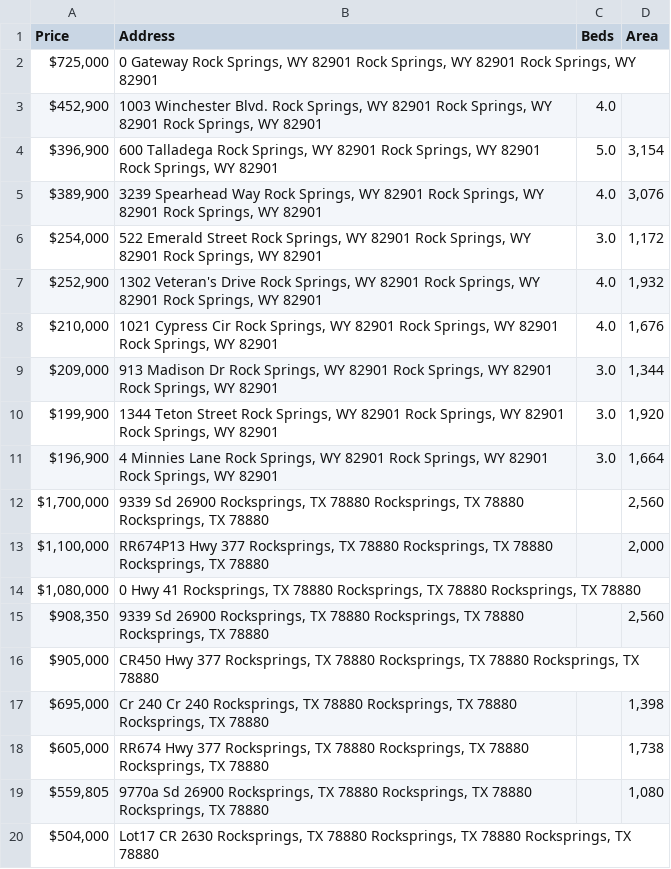
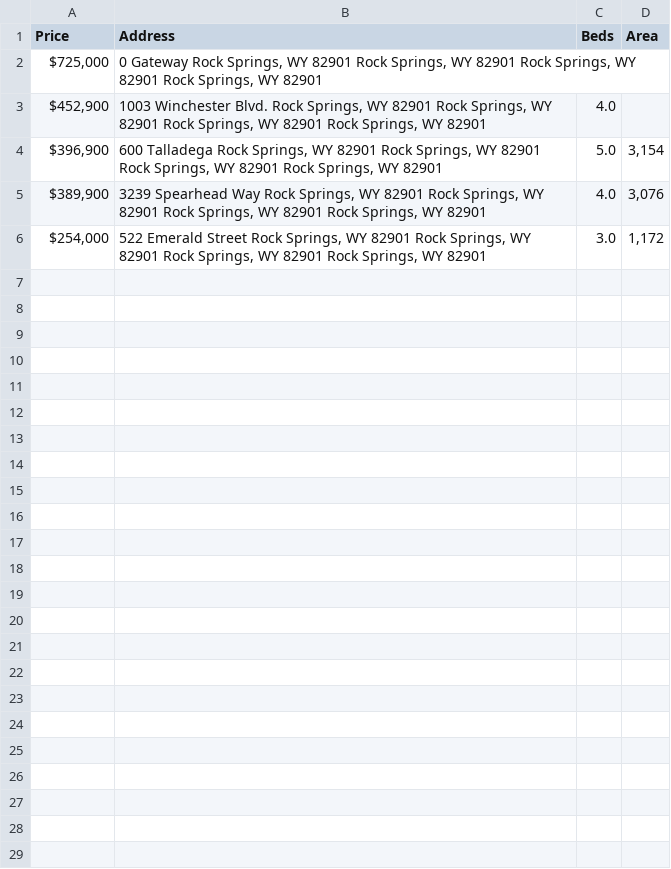
Before and after one commit to DanAbara/GeoCoder, a CSV file: forGeocoding.csv, drawn as a sheet; only a part is shown; the diff covers the shown part only.

```diff
--- a/forGeocoding.csv
+++ b/forGeocoding.csv
@@ -1,20 +1,6 @@
 Price,Address,Beds,Area
-"$725,000","0 Gateway Rock Springs, WY 82901 Rock Springs, WY 82901 Rock Springs, WY 82901",,
-"$452,900","1003 Winchester Blvd. Rock Springs, WY 82901 Rock Springs, WY 82901 Rock Springs, WY 82901",4.0,
-"$396,900","600 Talladega Rock Springs, WY 82901 Rock Springs, WY 82901 Rock Springs, WY 82901",5.0,"3,154"
-"$389,900","3239 Spearhead Way Rock Springs, WY 82901 Rock Springs, WY 82901 Rock Springs, WY 82901",4.0,"3,076"
-"$254,000","522 Emerald Street Rock Springs, WY 82901 Rock Springs, WY 82901 Rock Springs, WY 82901",3.0,"1,172"
-"$252,900","1302 Veteran's Drive Rock Springs, WY 82901 Rock Springs, WY 82901 Rock Springs, WY 82901",4.0,"1,932"
-"$210,000","1021 Cypress Cir Rock Springs, WY 82901 Rock Springs, WY 82901 Rock Springs, WY 82901",4.0,"1,676"
-"$209,000","913 Madison Dr Rock Springs, WY 82901 Rock Springs, WY 82901 Rock Springs, WY 82901",3.0,"1,344"
-"$199,900","1344 Teton Street Rock Springs, WY 82901 Rock Springs, WY 82901 Rock Springs, WY 82901",3.0,"1,920"
-"$196,900","4 Minnies Lane Rock Springs, WY 82901 Rock Springs, WY 82901 Rock Springs, WY 82901",3.0,"1,664"
-"$1,700,000","9339 Sd 26900 Rocksprings, TX 78880 Rocksprings, TX 78880 Rocksprings, TX 78880",,"2,560"
-"$1,100,000","RR674P13 Hwy 377 Rocksprings, TX 78880 Rocksprings, TX 78880 Rocksprings, TX 78880",,"2,000"
-"$1,080,000","0 Hwy 41 Rocksprings, TX 78880 Rocksprings, TX 78880 Rocksprings, TX 78880",,
-"$908,350","9339 Sd 26900 Rocksprings, TX 78880 Rocksprings, TX 78880 Rocksprings, TX 78880",,"2,560"
-"$905,000","CR450 Hwy 377 Rocksprings, TX 78880 Rocksprings, TX 78880 Rocksprings, TX 78880",,
-"$695,000","Cr 240 Cr 240 Rocksprings, TX 78880 Rocksprings, TX 78880 Rocksprings, TX 78880",,"1,398"
-"$605,000","RR674 Hwy 377 Rocksprings, TX 78880 Rocksprings, TX 78880 Rocksprings, TX 78880",,"1,738"
-"$559,805","9770a Sd 26900 Rocksprings, TX 78880 Rocksprings, TX 78880 Rocksprings, TX 78880",,"1,080"
-"$504,000","Lot17 CR 2630 Rocksprings, TX 78880 Rocksprings, TX 78880 Rocksprings, TX 78880",,
+"$725,000","0 Gateway Rock Springs, WY 82901 Rock Springs, WY 82901 Rock Springs, WY 82901 Rock Springs, WY 82901",,
+"$452,900","1003 Winchester Blvd. Rock Springs, WY 82901 Rock Springs, WY 82901 Rock Springs, WY 82901 Rock Springs, WY 82901",4.0,
+"$396,900","600 Talladega Rock Springs, WY 82901 Rock Springs, WY 82901 Rock Springs, WY 82901 Rock Springs, WY 82901",5.0,"3,154"
+"$389,900","3239 Spearhead Way Rock Springs, WY 82901 Rock Springs, WY 82901 Rock Springs, WY 82901 Rock Springs, WY 82901",4.0,"3,076"
+"$254,000","522 Emerald Street Rock Springs, WY 82901 Rock Springs, WY 82901 Rock Springs, WY 82901 Rock Springs, WY 82901",3.0,"1,172"
```
Also changed, not shown: 18 removed rows elsewhere in this file, noAddress.csv, 5 other files.
